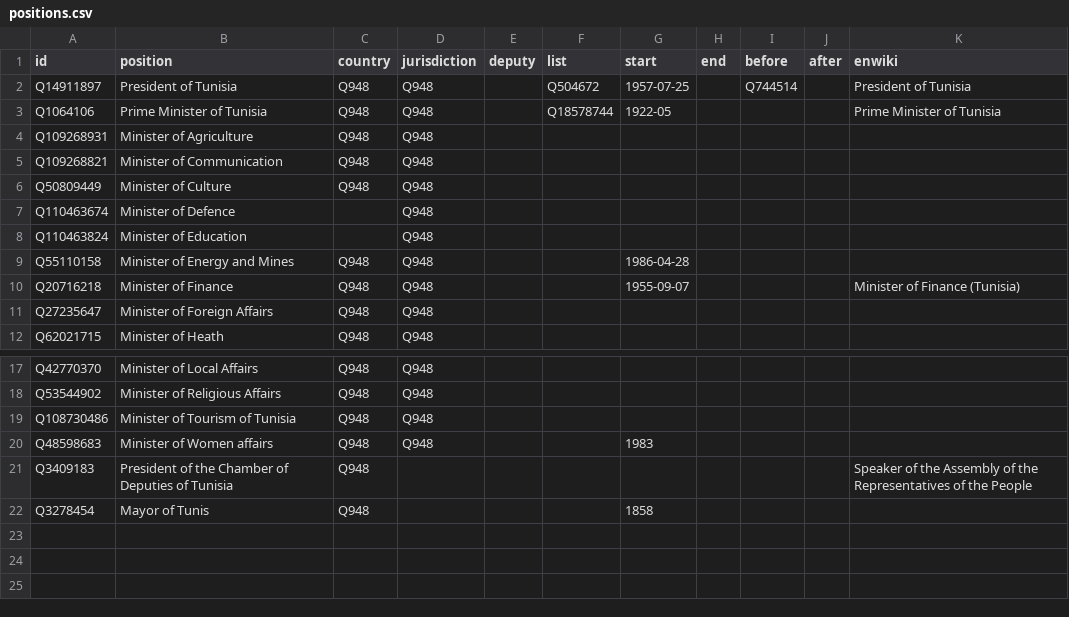
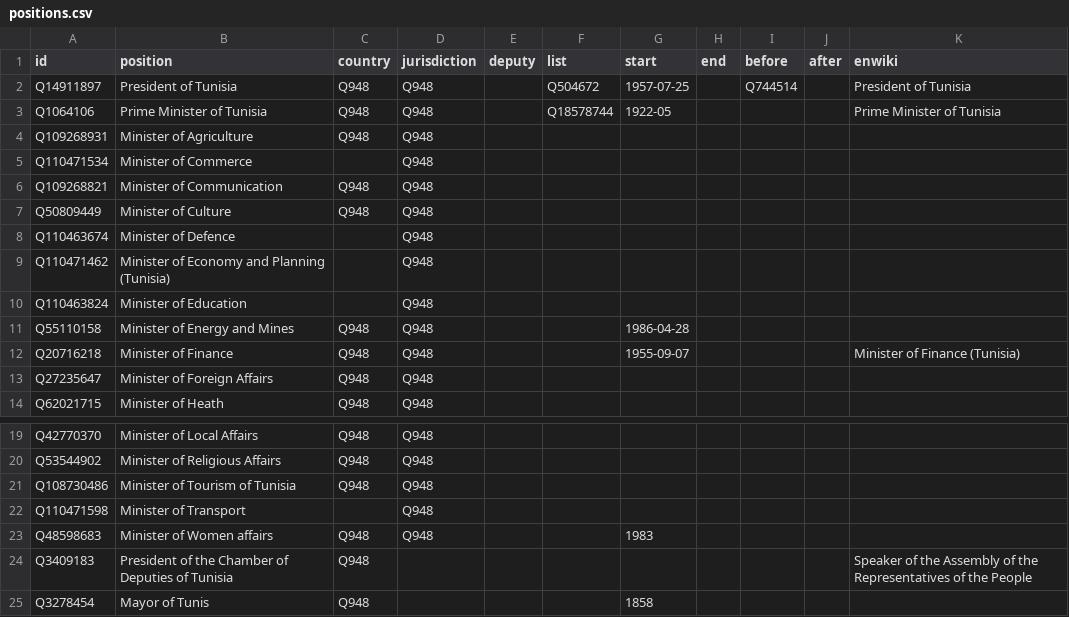
Before and after one commit to every-politician-scrapers/tunisia-ministers, a CSV file: html/positions.csv, drawn as a sheet; only a part is shown, gaps mark what is left out.

```diff
--- a/html/positions.csv
+++ b/html/positions.csv
@@ -4,2 +4,3 @@ Q1064106,Prime Minister of Tunisia,Q948,Q948,,Q18578744,1922-05,,,,Prime Ministe
 Q109268931,Minister of Agriculture,Q948,Q948,,,,,,,
+Q110471534,Minister of Commerce,,Q948,,,,,,,
 Q109268821,Minister of Communication,Q948,Q948,,,,,,,
@@ -7,2 +8,3 @@ Q50809449,Minister of Culture,Q948,Q948,,,,,,,
 Q110463674,Minister of Defence,,Q948,,,,,,,
+Q110471462,Minister of Economy and Planning (Tunisia),,Q948,,,,,,,
 Q110463824,Minister of Education,,Q948,,,,,,,
@@ -19,2 +21,3 @@ Q53544902,Minister of Religious Affairs,Q948,Q948,,,,,,,
 Q108730486,Minister of Tourism of Tunisia,Q948,Q948,,,,,,,
+Q110471598,Minister of Transport,,Q948,,,,,,,
 Q48598683,Minister of Women affairs,Q948,Q948,,,1983,,,,
```
Also changed, not shown: html/current.csv, 2 other files.
